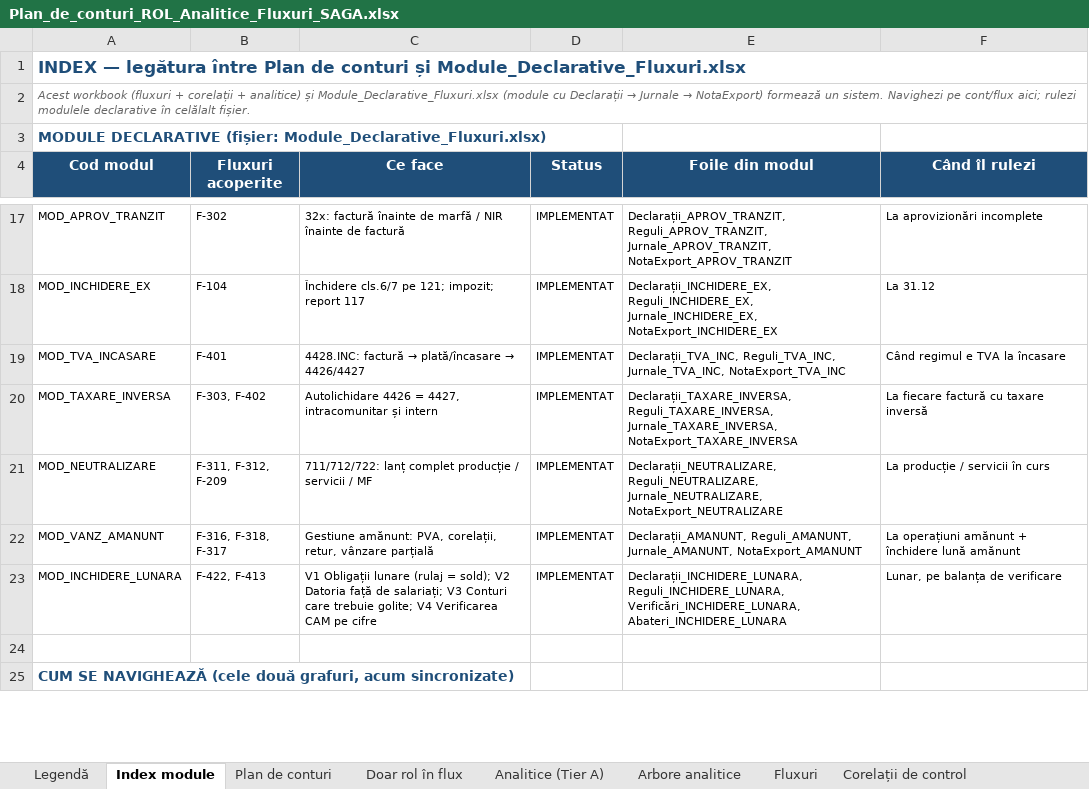
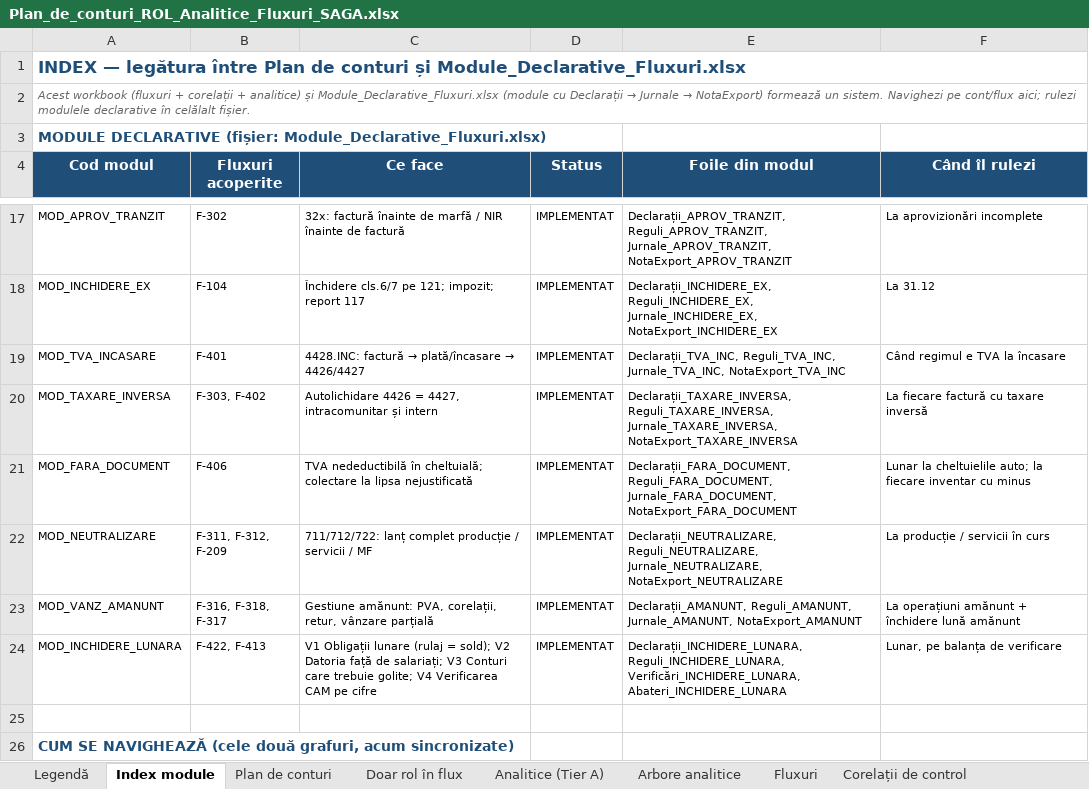
Before and after one commit to lucapaguroidea-ops/9LIFE_CURSCONTA, an Excel workbook: dist/Plan_de_conturi_ROL_Analitice_Fluxuri_SAGA.xlsx, sheet Index module, drawn as a sheet; only a part is shown, gaps mark what is left out; values as stored, in another font and other column widths than the file's, no borders; the diff names each change by its address in the sheet, - before the commit and + after, or states it on an @@ line.

```diff
--- a/dist/Plan_de_conturi_ROL_Analitice_Fluxuri_SAGA.xlsx (sheet Index module)
+++ b/dist/Plan_de_conturi_ROL_Analitice_Fluxuri_SAGA.xlsx (sheet Index module)
+row 21: MOD_FARA_DOCUMENT | F-406 | TVA nedeductibilă în cheltuială; colectare la lipsa nejustificată | IMPLEMENTAT | Declarații_FARA_DOCUMENT, Reguli_FARA_DOCUMENT, Jurnale_FARA_DOCUMENT, NotaExport_FARA_DOCUMENT | Lunar la cheltuielile auto; la fiecare inventar cu minus
```
Also changed, not shown: sheet Legendă, sheet Matrice acoperire, sheet Fluxuri, dist/Module_Declarative_Fluxuri.xlsx, dist/pachet/1-plan-de-conturi.xlsx, 19 other files.
